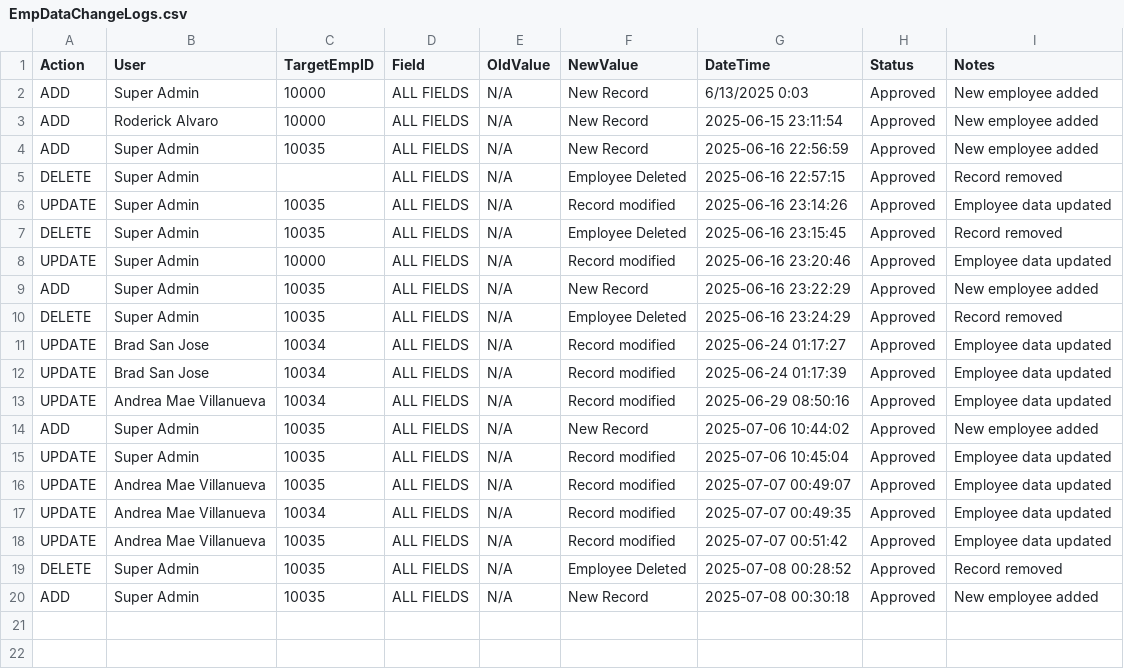
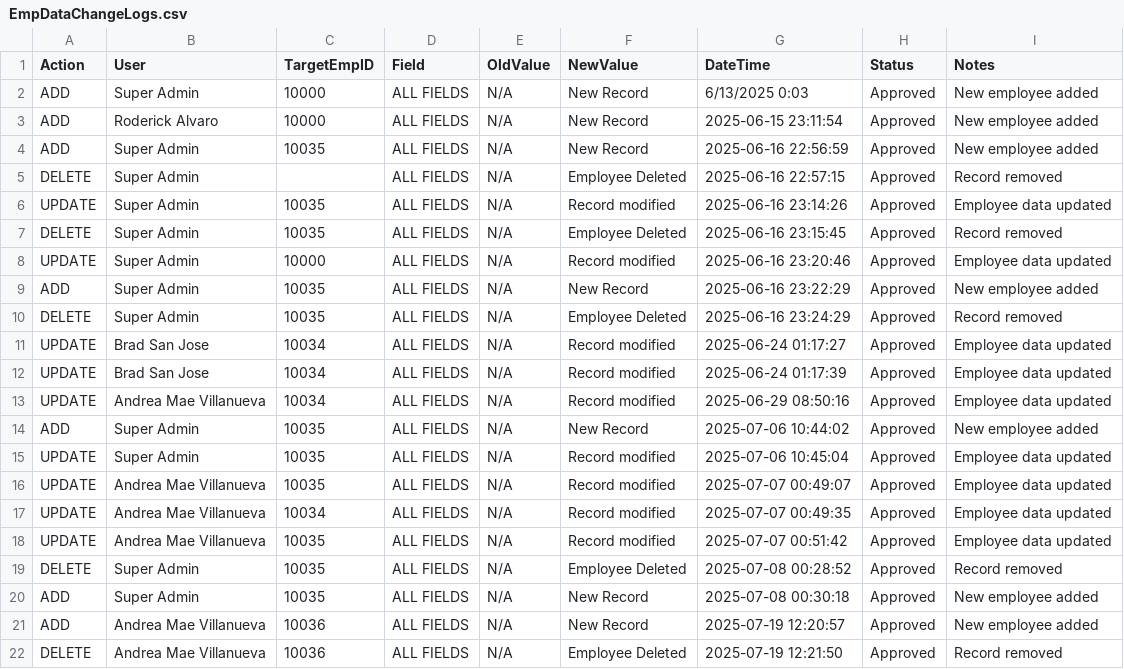
Before and after one commit to TheAlgorithmov/MO-IT103-MotorPH, a CSV file: MotorPHPayrollGR/src/com/csv/EmpDataChangeLogs.csv, drawn as a sheet.

Commit message:
Fixed the Update Feature using Search Function of Employee Management Page Added additional code to enable deletion of employee details from SupervisorLists.csv

```diff
--- a/MotorPHPayrollGR/src/com/csv/EmpDataChangeLogs.csv
+++ b/MotorPHPayrollGR/src/com/csv/EmpDataChangeLogs.csv
@@ -20 +20,3 @@ DELETE,Super Admin,10035,ALL FIELDS,N/A,Employee Deleted,2025-07-08 00:28:52,App
 ADD,Super Admin,10035,ALL FIELDS,N/A,New Record,2025-07-08 00:30:18,Approved,New employee added
+ADD,Andrea Mae Villanueva,10036,ALL FIELDS,N/A,New Record,2025-07-19 12:20:57,Approved,New employee added
+DELETE,Andrea Mae Villanueva,10036,ALL FIELDS,N/A,Employee Deleted,2025-07-19 12:21:50,Approved,Record removed
```
Also changed, not shown: 1 other file.
